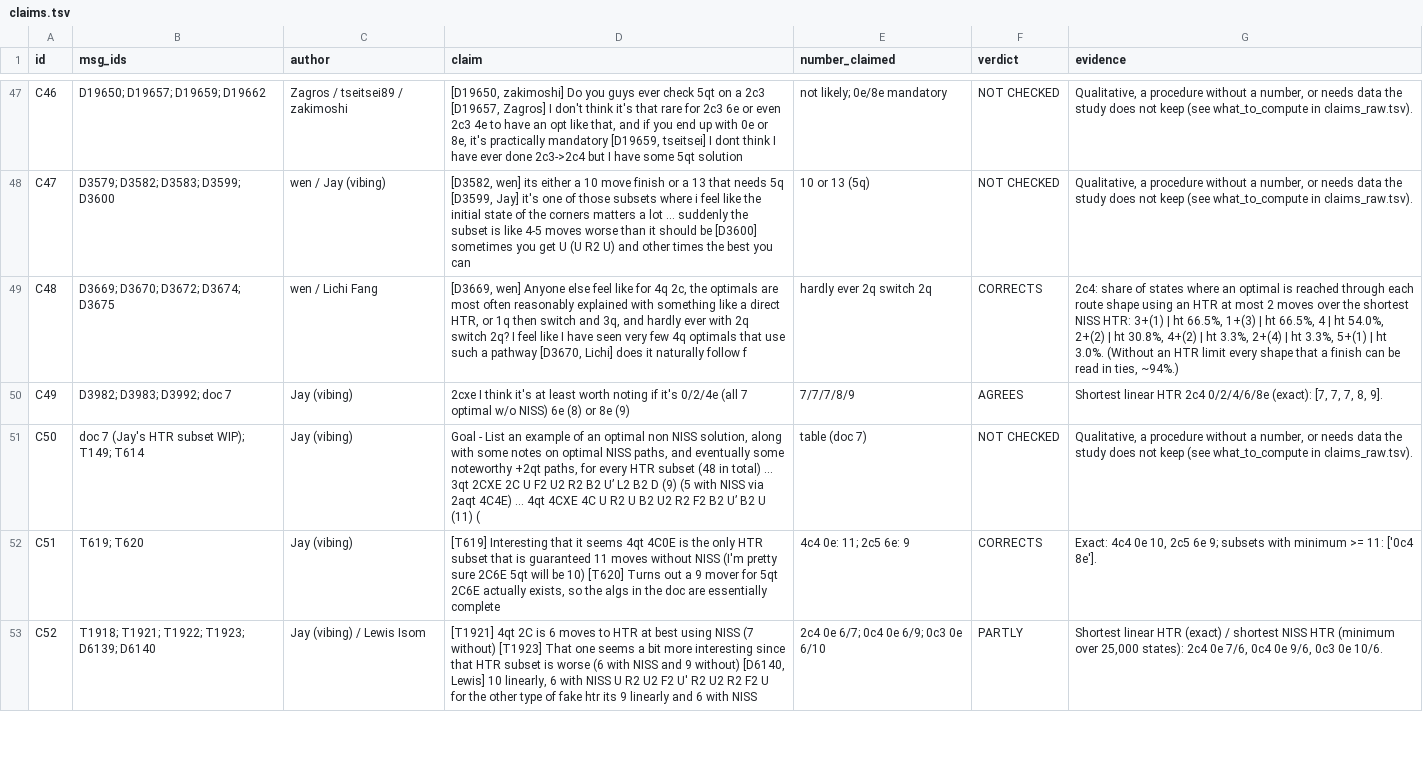
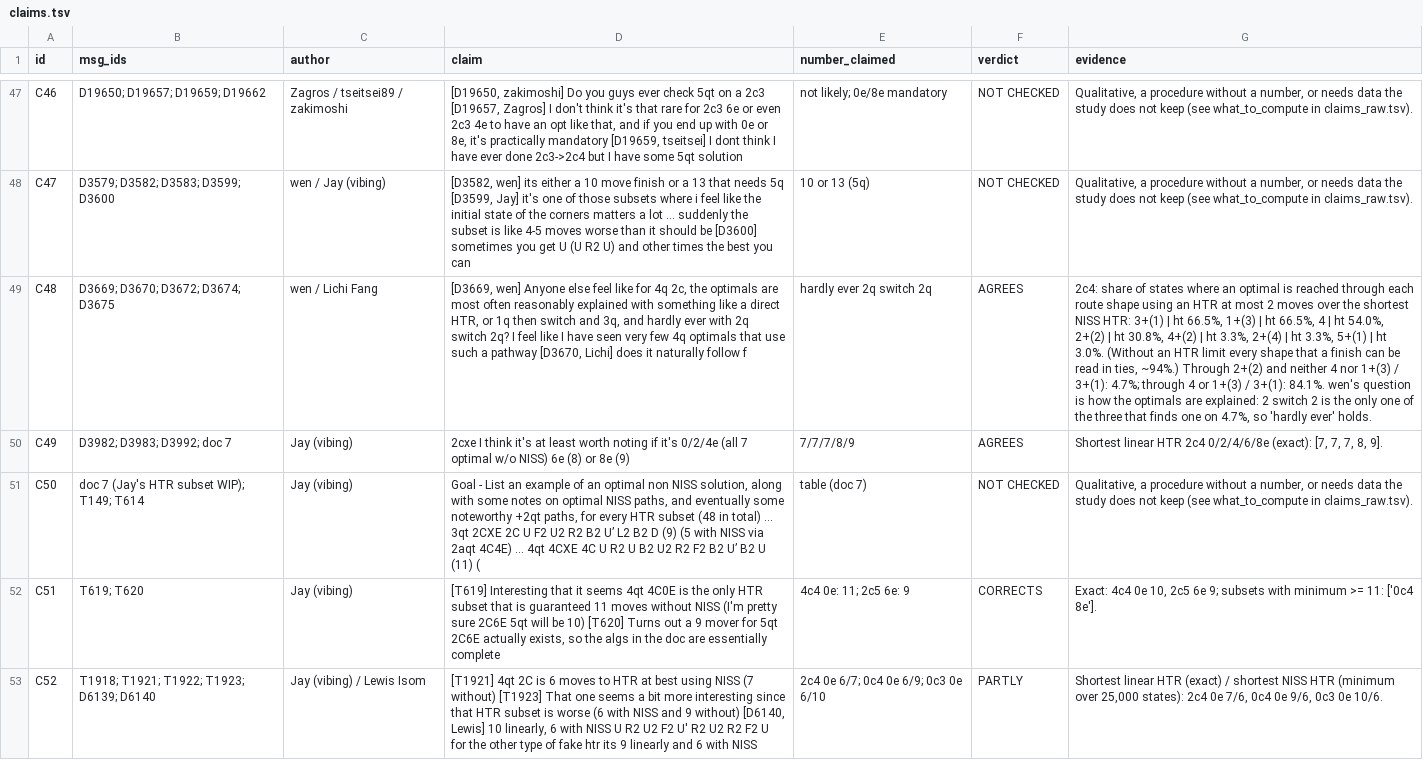
Before and after one commit to ArhanChaudhary/fmc-analysis, a TSV file: htr-routes/research/out/claims.tsv, drawn as a sheet; only a part is shown, gaps mark what is left out; the diff covers the shown part only; the diff names each change by its address in the sheet, - before the commit and + after, or states it on an @@ line.

```diff
--- a/htr-routes/research/out/claims.tsv
+++ b/htr-routes/research/out/claims.tsv
-F49 (verdict): CORRECTS
+F49 (verdict): AGREES
-G49 (evidence): …ties, ~94%.)
+G49 (evidence): …ties, ~94%.) Through 2+(2) and neither 4 nor 1+(3) / 3+(1): 4.7%; through 4 or 1+(3) / 3+(1): 84.1%. wen's question is how the optimals are explained: 2 switch 2 is the only one of the three that finds one on 4.7%, so 'hardly ever' holds.
```
Also changed, not shown: 9 edited cells elsewhere in this file, htr-routes/research/out/q6_grading.tsv, 27 other files.
